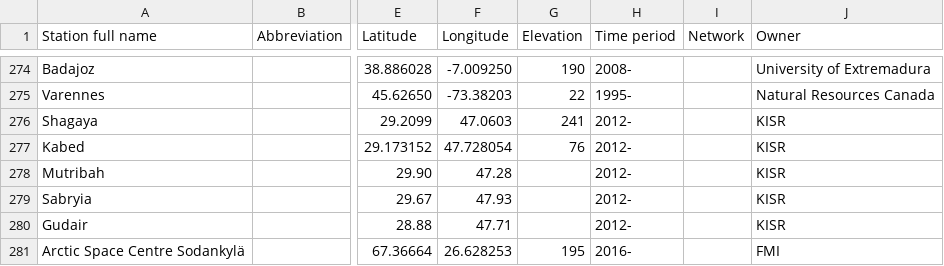
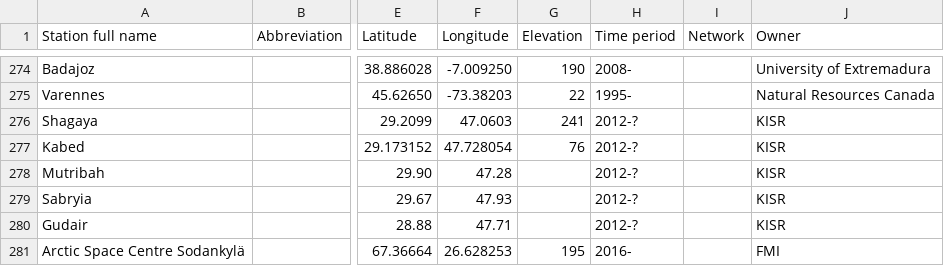
Before and after one commit to AssessingSolar/solarstations, a CSV file: solarstations.csv, drawn as a sheet; only a part is shown, gaps mark what is left out; the diff names each change by its address in the sheet, - before the commit and + after, or states it on an @@ line.

Commit message:
Updated Kuwait station status

```diff
--- a/solarstations.csv
+++ b/solarstations.csv
-H276:H280 (Time period): 2012-
+H276:H280 (Time period): 2012-?
```
